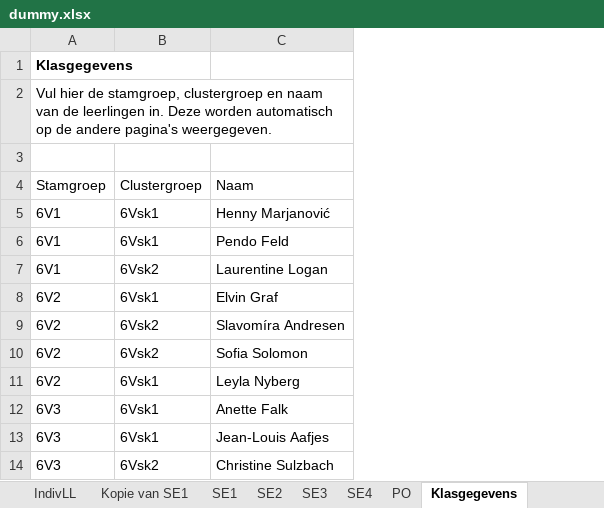
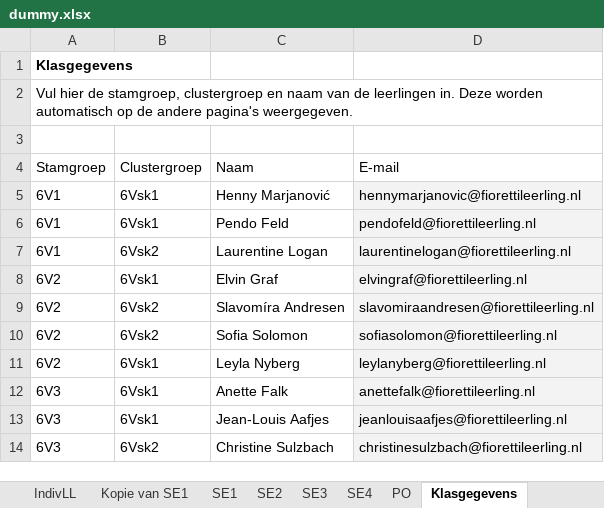
Before and after one commit to Ikbenmathijs/grade-dashbord, an Excel workbook: backend/resources/dummy.xlsx, sheet Klasgegevens, drawn as a sheet; values as stored, in another font and other column widths than the file's, no borders; charts and pictures not drawn; the diff names each change by its address in the sheet, - before the commit and + after, or states it on an @@ line.

```diff
--- a/backend/resources/dummy.xlsx (sheet Klasgegevens)
+++ b/backend/resources/dummy.xlsx (sheet Klasgegevens)
+column D, rows 4-14: E-mail | hennymarjanovic@fiorettileerling.nl | pendofeld@fiorettileerling.nl | laurentinelogan@fiorettileerling.nl | elvingraf@fiorettileerling.nl | slavomiraandresen@fiorettileerling.nl | sofiasolomon@fiorettileerling.nl | leylanyberg@fiorettileerling.nl | anettefalk@fiorettileerling.nl | jeanlouisaafjes@fiorettileerling.nl | christinesulzbach@fiorettileerling.nl
```
Also changed, not shown: sheet Kopie van SE1, sheet Toetsgegevens, formulas that keep their value, charts or pictures, 3 other files.
